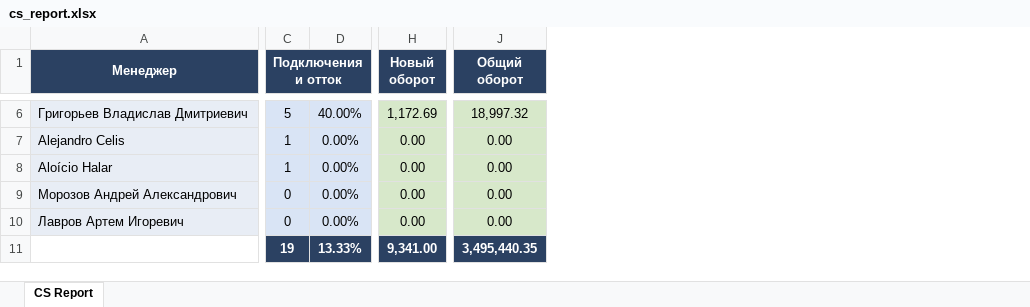
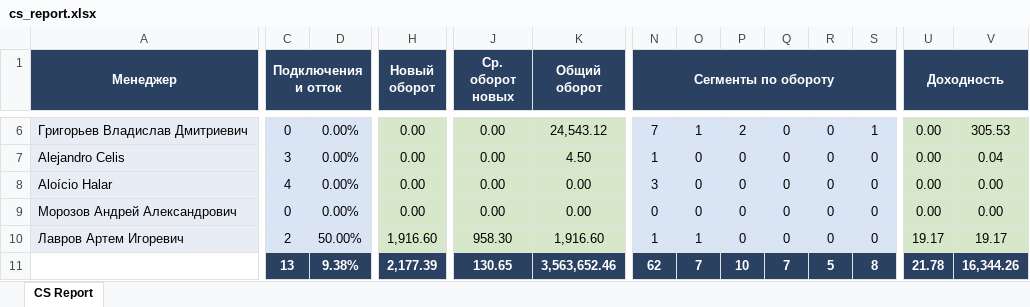
Before and after one commit to dariusnemelis-hue/cs-report, an Excel workbook: output/cs_report.xlsx, sheet CS Report, drawn as a sheet; only a part is shown, gaps mark what is left out; values as stored, in another font and other column widths than the file's, no borders; removed rows and columns are numbered as before the commit, all else as after; rows hold the shown columns only; the diff covers the shown part only; the diff names each change by its address in the sheet, - before the commit and + after, or states it on an @@ line.

```diff
--- a/output/cs_report.xlsx (sheet CS Report)
+++ b/output/cs_report.xlsx (sheet CS Report)
+column J (Ср. оборот новых), rows 6-10: 0.00 | 0.00 | 0.00 | 0.00 | 958.30
+column N (Сегменты по обороту), rows 6-10: 7 | 1 | 3 | 0 | 1
+column O, rows 6-10: 1 | 0 | 0 | 0 | 1
+column P, rows 6-10: 2 | 0 | 0 | 0 | 0
+column Q, rows 6-10: all 0
+column R, rows 6-10: all 0
+column S, rows 6-10: 1 | 0 | 0 | 0 | 0
+column U (Доходность), rows 6-10: 0.00 | 0.00 | 0.00 | 0.00 | 19.17
+column V, rows 6-10: 305.53 | 0.04 | 0.00 | 0.00 | 19.17
-C6 (Подключения и отток): 5
+C6 (Подключения и отток): 0
-D6: 40.00%
+D6: 0.00%
-H6 (Новый оборот): 1,172.69
+H6 (Новый оборот): 0.00
-K6 (Общий оборот): 18,997.32
+K6 (Общий оборот): 24,543.12
-C7 (Подключения и отток): 1
+C7 (Подключения и отток): 3
-K7 (Общий оборот): 0.00
+K7 (Общий оборот): 4.50
-C8 (Подключения и отток): 1
+C8 (Подключения и отток): 4
-C10 (Подключения и отток): 0
+C10 (Подключения и отток): 2
-D10: 0.00%
+D10: 50.00%
-H10 (Новый оборот): 0.00
+H10 (Новый оборот): 1,916.60
-K10 (Общий оборот): 0.00
+K10 (Общий оборот): 1,916.60
-row 11:  | 19 | 13.33% | 9,341.00 | 3,495,440.35
+row 11:  | 13 | 9.38% | 2,177.39 | 130.65 | 3,563,652.46 | 62 | 7 | 10 | 7 | 5 | 8 | 21.78 | 16,344.26
```
Also changed, not shown: 3 added columns and 20 edited cells elsewhere in this sheet, input/Кол-во подключений.xlsx, 10 other files.
